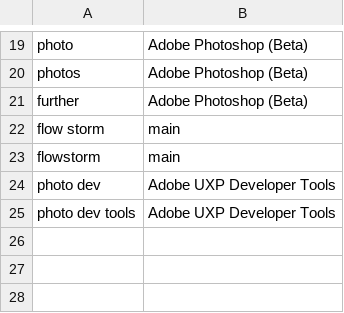
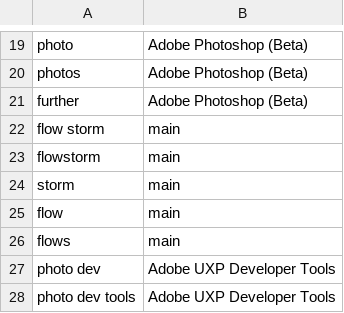
Before and after one commit to chromalchemy/talon-community, a CSV file: core/app_switcher/app_name_overrides.mac.csv, drawn as a sheet; only a part is shown, gaps mark what is left out; the diff names each change by its address in the sheet, - before the commit and + after, or states it on an @@ line.

```diff
--- a/core/app_switcher/app_name_overrides.mac.csv
+++ b/core/app_switcher/app_name_overrides.mac.csv
+row 24: storm | main
+row 25: flow | main
+row 26: flows | main
```
Also changed, not shown: 1 other file.
